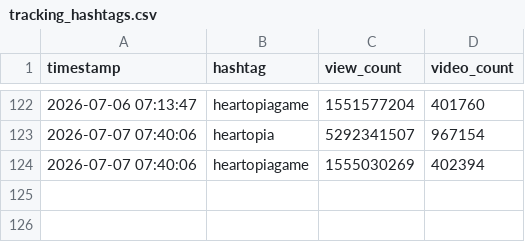
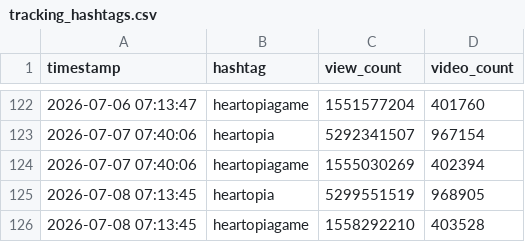
Before and after one commit to as167888/tiktok-scraper, a CSV file: tracking_hashtags.csv, drawn as a sheet; only a part is shown, gaps mark what is left out.

```diff
--- a/tracking_hashtags.csv
+++ b/tracking_hashtags.csv
@@ -124 +124,3 @@ timestamp,hashtag,view_count,video_count
 2026-07-07 07:40:06,heartopiagame,1555030269,402394
+2026-07-08 07:13:45,heartopia,5299551519,968905
+2026-07-08 07:13:45,heartopiagame,1558292210,403528
```
Also changed, not shown: tracking_data.csv, 1 other file.
